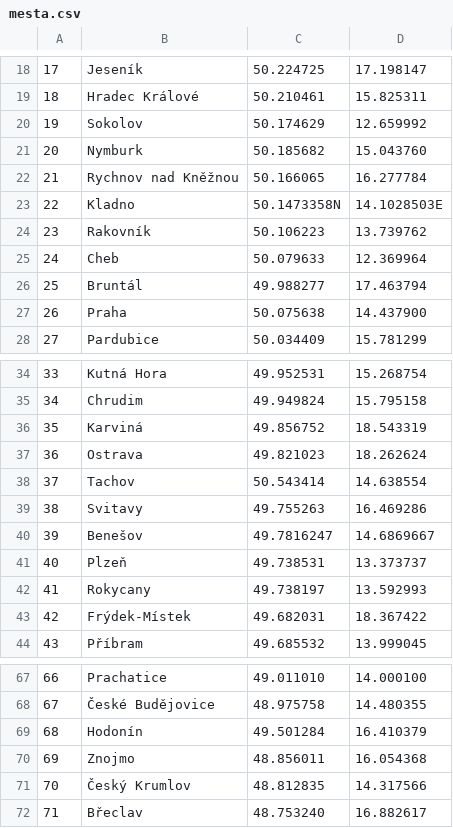
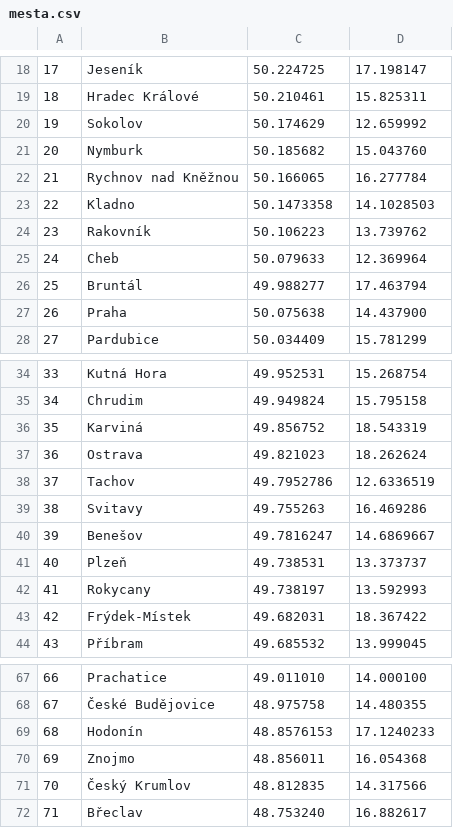
Before and after one commit to jakubcizek/pojdmeprogramovatelektroniku, a CSV file: SrazkovyRadar/python/mesta.csv, drawn as a sheet; only a part is shown, gaps mark what is left out.

Commit message:
Opraveny chybné pozice Hodonína, Tachova a některých dalších měst

```diff
--- a/SrazkovyRadar/python/mesta.csv
+++ b/SrazkovyRadar/python/mesta.csv
@@ -22,3 +22,3 @@
 21;Rychnov nad Kněžnou;50.166065;16.277784
-22;Kladno;50.1473358N;14.1028503E
+22;Kladno;50.1473358;14.1028503
 23;Rakovník;50.106223;13.739762
@@ -37,3 +37,3 @@
 36;Ostrava;49.821023;18.262624
-37;Tachov;50.543414;14.638554
+37;Tachov;49.7952786;12.6336519
 38;Svitavy;49.755263;16.469286
@@ -68,3 +68,3 @@
 67;České Budějovice;48.975758;14.480355
-68;Hodonín;49.501284;16.410379
+68;Hodonín;48.8576153;17.1240233
 69;Znojmo;48.856011;16.054368
```
